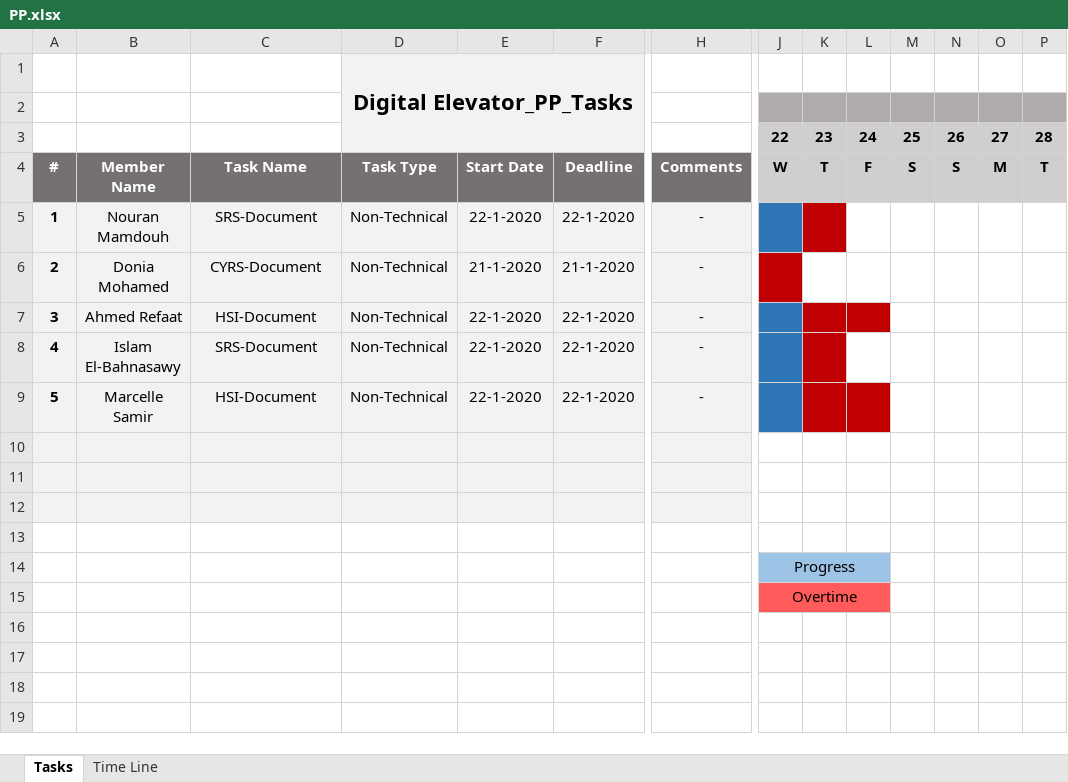
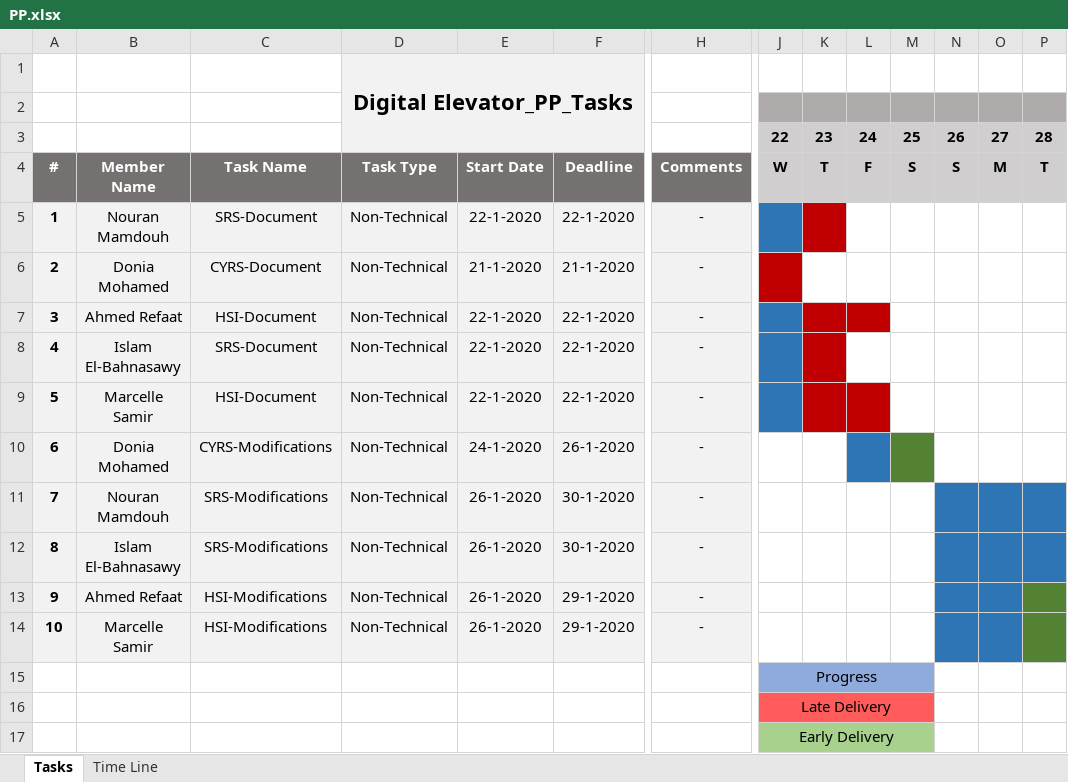
Before and after one commit to TheChosenStranger/Digital_Elevator, an Excel workbook: Software Deliveries Log/PP.xlsx, sheet Tasks, drawn as a sheet; only a part is shown, gaps mark what is left out; values as stored, in another font and other column widths than the file's, no borders; charts and pictures and conditional formats not drawn; removed rows and columns are numbered as before the commit, all else as after; rows hold the shown columns only; the diff covers the shown part only; the diff names each change by its address in the sheet, - before the commit and + after, or states it on an @@ line.

Commit message:
Updating the PP according to new deliveries Signed-off-by: Moustafa Ghareeb <moustafa.ghareeb.hpg@gmail.com>

```diff
--- a/Software Deliveries Log/PP.xlsx (sheet Tasks)
+++ b/Software Deliveries Log/PP.xlsx (sheet Tasks)
-row 10: (empty)
+row 10: 6 | Donia Mohamed | CYRS-Modifications | Non-Technical | 24-1-2020 | 26-1-2020 | -
-L10 fill: none
+L10 fill: #2E75B6
-M10 fill: none
+M10 fill: #548235
-row 11: (empty)
+row 11: 7 | Nouran Mamdouh | SRS-Modifications | Non-Technical | 26-1-2020 | 30-1-2020 | -
-N11:P12 fill: none
+N11:P12 fill: #2E75B6
-row 12: (empty)
+row 12: 8 | Islam El-Bahnasawy | SRS-Modifications | Non-Technical | 26-1-2020 | 30-1-2020 | -
-row 13: (empty)
+row 13: 9 | Ahmed Refaat | HSI-Modifications | Non-Technical | 26-1-2020 | 29-1-2020 | -
-A13:H13 fill: none
+A13:H13 fill: #F2F2F2
-N13:O13 fill: none
+N13:O13 fill: #2E75B6
-P13 fill: none
+P13 fill: #548235
+row 14: 10 | Marcelle Samir | HSI-Modifications | Non-Technical | 26-1-2020 | 29-1-2020 | -
-J15:L15 fill: #9DC3E6
+J15:L15 fill: #8FAADC
-J14:L14 merged
+J15:M15 merged
-M15 fill: none
+M15 fill: #8FAADC
-J16: Overtime
+J16: Late Delivery
-J15:L15 merged
+J16:M16 merged
-M16 fill: none
+M16 fill: #FF5B5B
+row 17:  |  |  |  |  |  |  | Early Delivery
```
Also changed, not shown: cell formats elsewhere in this sheet, sheet Time Line, charts or pictures.
